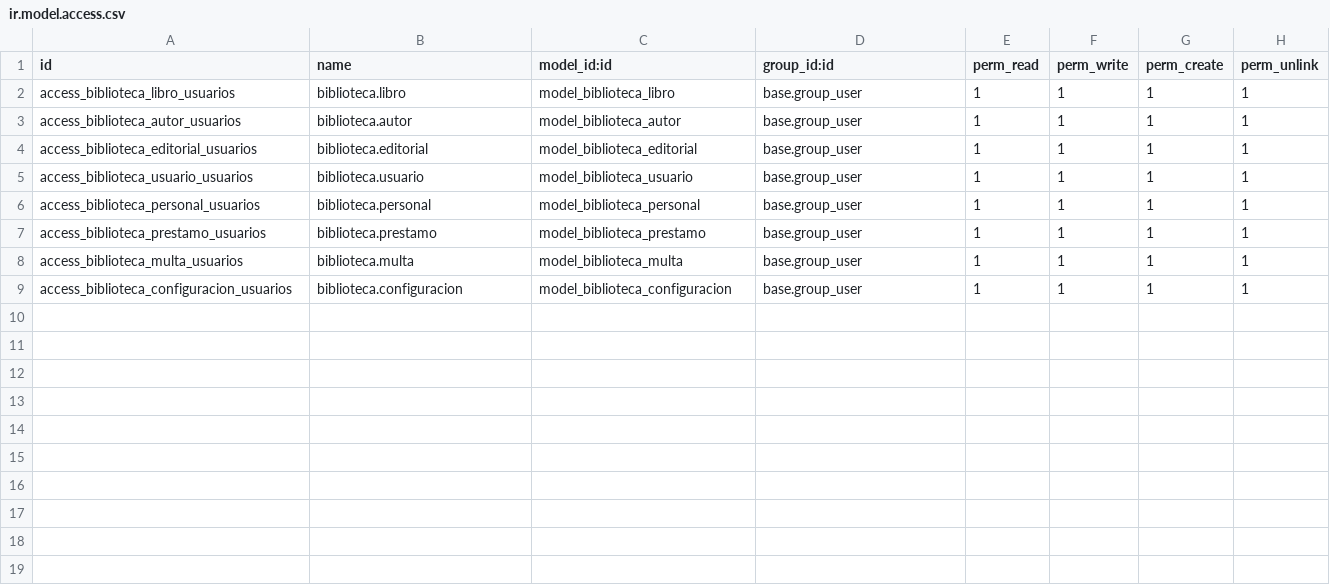
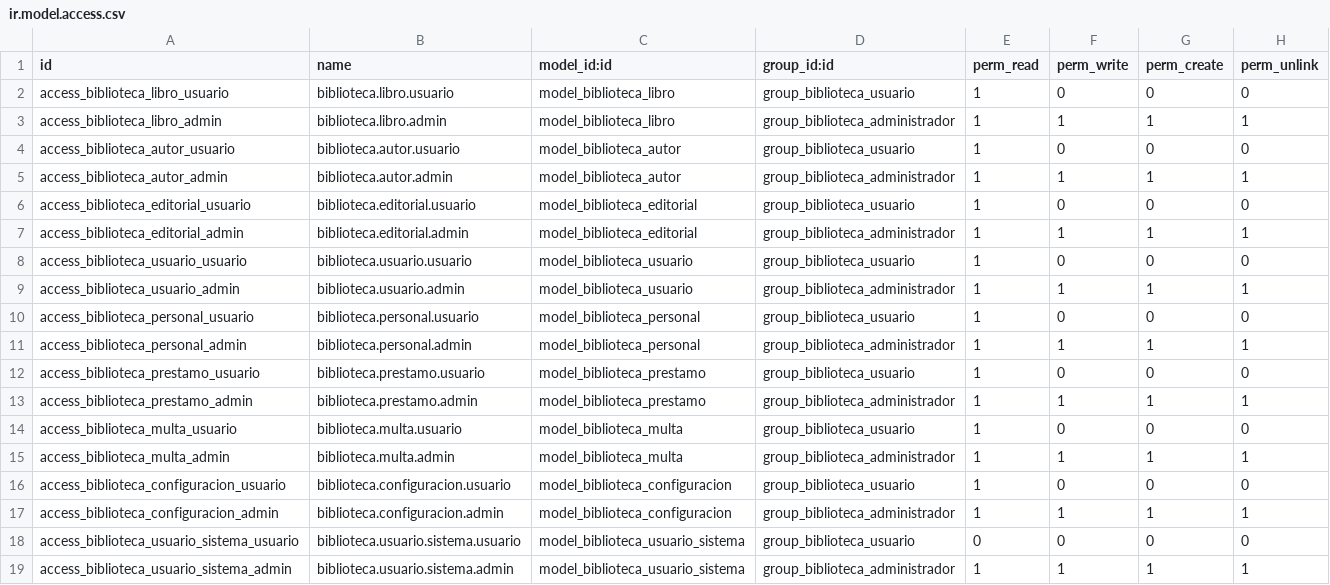
Before and after one commit to VictorPinargote/Programacion-2..1, a CSV file: biblioteca/security/ir.model.access.csv, drawn as a sheet.

```diff
--- a/biblioteca/security/ir.model.access.csv
+++ b/biblioteca/security/ir.model.access.csv
@@ -1,9 +1,19 @@
 id,name,model_id:id,group_id:id,perm_read,perm_write,perm_create,perm_unlink
-access_biblioteca_libro_usuarios,biblioteca.libro,model_biblioteca_libro,base.group_user,1,1,1,1
-access_biblioteca_autor_usuarios,biblioteca.autor,model_biblioteca_autor,base.group_user,1,1,1,1
-access_biblioteca_editorial_usuarios,biblioteca.editorial,model_biblioteca_editorial,base.group_user,1,1,1,1
-access_biblioteca_usuario_usuarios,biblioteca.usuario,model_biblioteca_usuario,base.group_user,1,1,1,1
-access_biblioteca_personal_usuarios,biblioteca.personal,model_biblioteca_personal,base.group_user,1,1,1,1
-access_biblioteca_prestamo_usuarios,biblioteca.prestamo,model_biblioteca_prestamo,base.group_user,1,1,1,1
-access_biblioteca_multa_usuarios,biblioteca.multa,model_biblioteca_multa,base.group_user,1,1,1,1
-access_biblioteca_configuracion_usuarios,biblioteca.configuracion,model_biblioteca_configuracion,base.group_user,1,1,1,1
+access_biblioteca_libro_usuario,biblioteca.libro.usuario,model_biblioteca_libro,group_biblioteca_usuario,1,0,0,0
+access_biblioteca_libro_admin,biblioteca.libro.admin,model_biblioteca_libro,group_biblioteca_administrador,1,1,1,1
+access_biblioteca_autor_usuario,biblioteca.autor.usuario,model_biblioteca_autor,group_biblioteca_usuario,1,0,0,0
+access_biblioteca_autor_admin,biblioteca.autor.admin,model_biblioteca_autor,group_biblioteca_administrador,1,1,1,1
+access_biblioteca_editorial_usuario,biblioteca.editorial.usuario,model_biblioteca_editorial,group_biblioteca_usuario,1,0,0,0
+access_biblioteca_editorial_admin,biblioteca.editorial.admin,model_biblioteca_editorial,group_biblioteca_administrador,1,1,1,1
+access_biblioteca_usuario_usuario,biblioteca.usuario.usuario,model_biblioteca_usuario,group_biblioteca_usuario,1,0,0,0
+access_biblioteca_usuario_admin,biblioteca.usuario.admin,model_biblioteca_usuario,group_biblioteca_administrador,1,1,1,1
+access_biblioteca_personal_usuario,biblioteca.personal.usuario,model_biblioteca_personal,group_biblioteca_usuario,1,0,0,0
+access_biblioteca_personal_admin,biblioteca.personal.admin,model_biblioteca_personal,group_biblioteca_administrador,1,1,1,1
+access_biblioteca_prestamo_usuario,biblioteca.prestamo.usuario,model_biblioteca_prestamo,group_biblioteca_usuario,1,0,0,0
+access_biblioteca_prestamo_admin,biblioteca.prestamo.admin,model_biblioteca_prestamo,group_biblioteca_administrador,1,1,1,1
+access_biblioteca_multa_usuario,biblioteca.multa.usuario,model_biblioteca_multa,group_biblioteca_usuario,1,0,0,0
+access_biblioteca_multa_admin,biblioteca.multa.admin,model_biblioteca_multa,group_biblioteca_administrador,1,1,1,1
+access_biblioteca_configuracion_usuario,biblioteca.configuracion.usuario,model_biblioteca_configuracion,group_biblioteca_usuario,1,0,0,0
+access_biblioteca_configuracion_admin,biblioteca.configuracion.admin,model_biblioteca_configuracion,group_biblioteca_administrador,1,1,1,1
+access_biblioteca_usuario_sistema_usuario,biblioteca.usuario.sistema.usuario,model_biblioteca_usuario_sistema,group_biblioteca_usuario,0,0,0,0
+access_biblioteca_usuario_sistema_admin,biblioteca.usuario.sistema.admin,model_biblioteca_usuario_sistema,group_biblioteca_administrador,1,1,1,1
```
Also changed, not shown: 5 other files.
